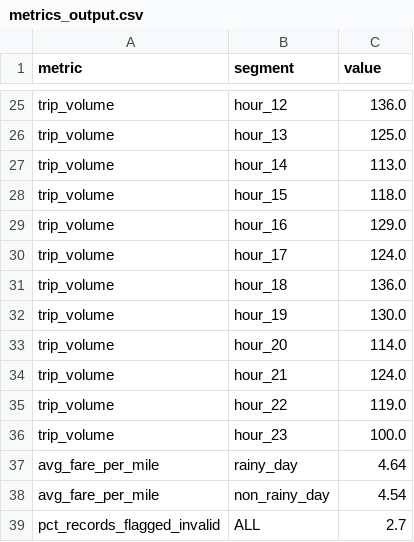
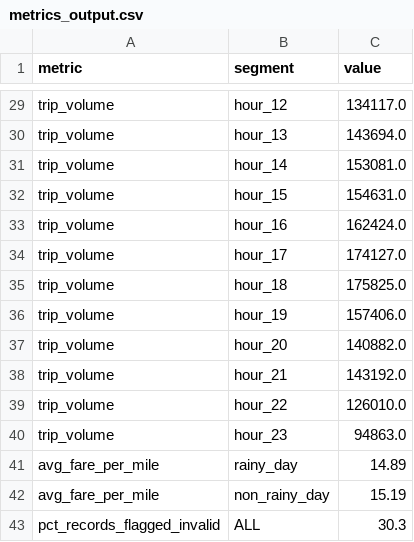
Before and after one commit to Jenil1905/Fde-assignment-2, a CSV file: data/processed/metrics_output.csv, drawn as a sheet; only a part is shown, gaps mark what is left out; addresses are those after the commit; the diff covers the shown part only; the diff names each change by its address in the sheet, - before the commit and + after, or states it on an @@ line.

```diff
--- a/data/processed/metrics_output.csv
+++ b/data/processed/metrics_output.csv
-C29 (value): 136.0
+C29 (value): 134117.0
-C30 (value): 125.0
+C30 (value): 143694.0
-C31 (value): 113.0
+C31 (value): 153081.0
-C32 (value): 118.0
+C32 (value): 154631.0
-C33 (value): 129.0
+C33 (value): 162424.0
-C34 (value): 124.0
+C34 (value): 174127.0
-C35 (value): 136.0
+C35 (value): 175825.0
-C36 (value): 130.0
+C36 (value): 157406.0
-C37 (value): 114.0
+C37 (value): 140882.0
-C38 (value): 124.0
+C38 (value): 143192.0
-C39 (value): 119.0
+C39 (value): 126010.0
-C40 (value): 100.0
+C40 (value): 94863.0
-C41 (value): 4.64
+C41 (value): 14.89
-C42 (value): 4.54
+C42 (value): 15.19
-C43 (value): 2.7
+C43 (value): 30.3
```
Also changed, not shown: 6 added rows, 2 removed rows and 24 edited cells elsewhere in this file, 9 other files.
